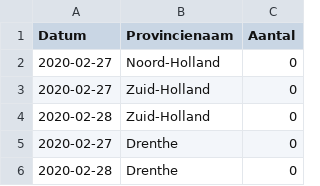
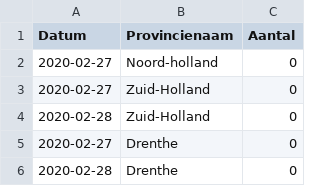
Before and after one commit to thierryzard/thierryzard, a CSV file: aanvullen.csv, drawn as a sheet; only a part is shown.

Commit message:
Update aanvullen.csv

```diff
--- a/aanvullen.csv
+++ b/aanvullen.csv
@@ -1,3 +1,3 @@
 Datum,Provincienaam,Aantal
-2020-02-27,Noord-Holland,0
+2020-02-27,Noord-holland,0
 2020-02-27,Zuid-Holland,0
```
